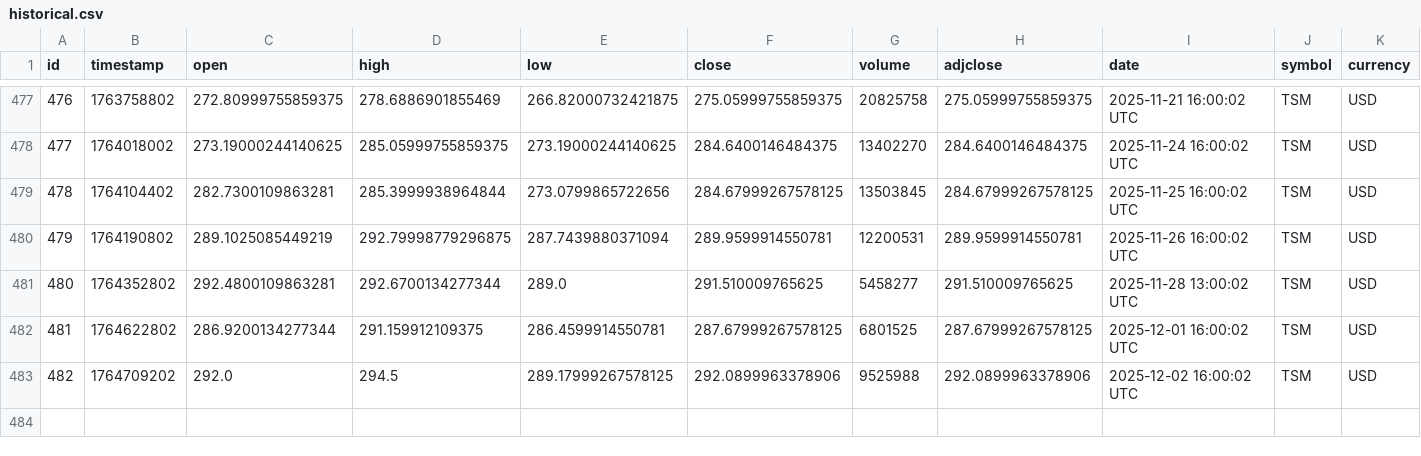
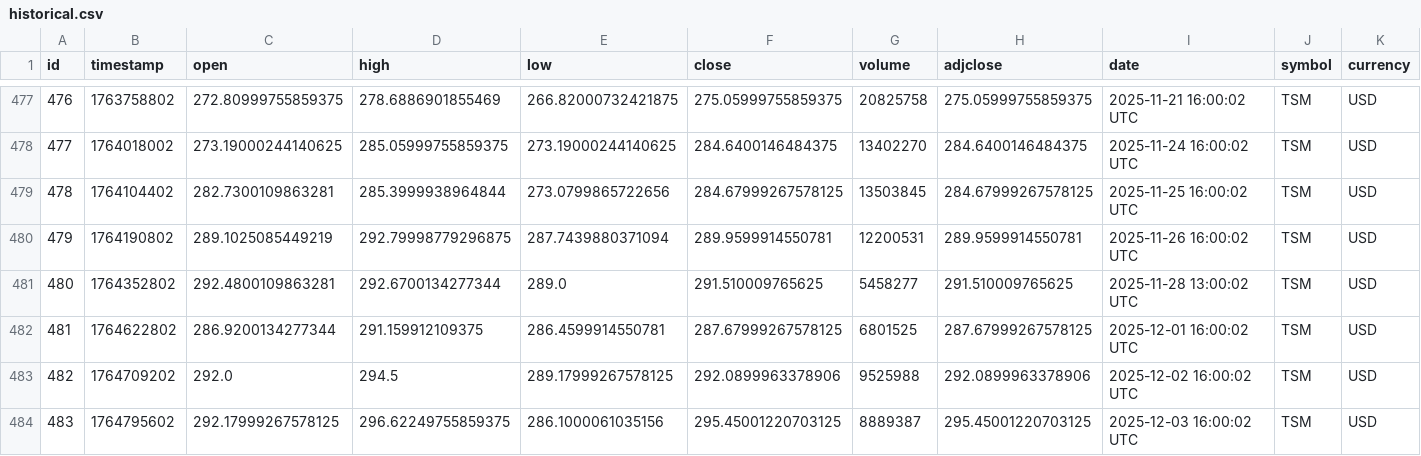
Before and after one commit to IbarraOrtizDev/ProyectoIntegradoV, a CSV file: src/static/data/historical.csv, drawn as a sheet; only a part is shown, gaps mark what is left out; rows hold the shown columns only; the diff names each change by its address in the sheet, - before the commit and + after, or states it on an @@ line.

```diff
--- a/src/static/data/historical.csv
+++ b/src/static/data/historical.csv
+row 484: 483 | 1764795602 | 292.17999267578125 | 296.62249755859375 | 286.1000061035156 | 295.45001220703125 | 8889387 | 295.45001220703125 | 2025-12-03 16:00:02 UTC | TSM | USD
```
Also changed, not shown: src/static/eda/estadisticas_descriptivas.csv, 10 other files.
